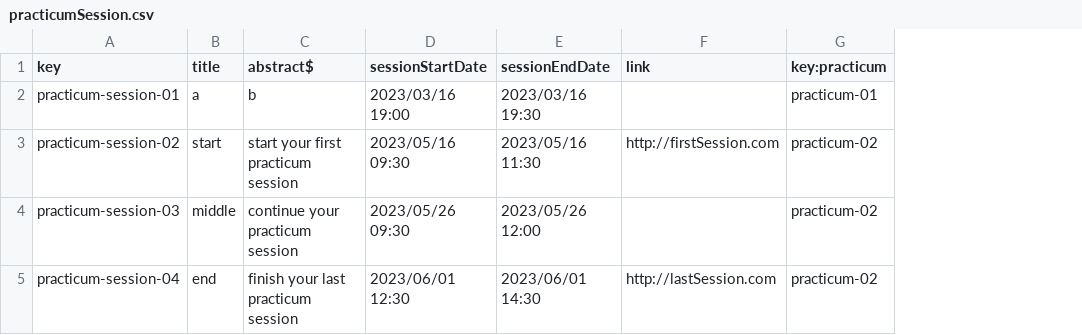
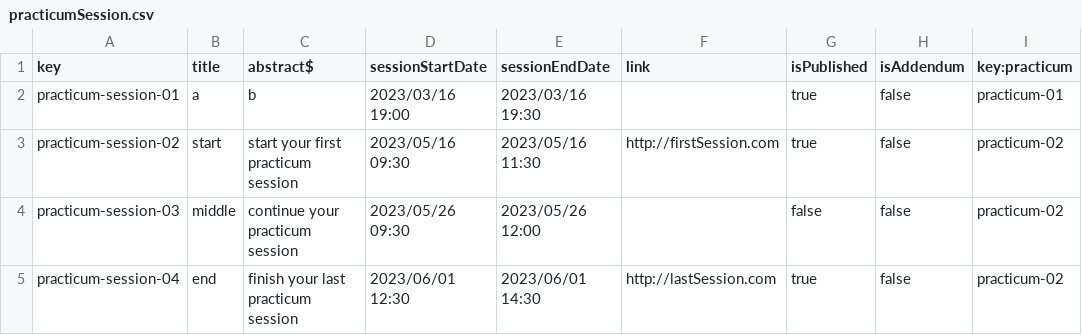
Before and after one commit to DP2-2023/Acme-L3-D03, a CSV file: src/main/webapp/WEB-INF/resources/sample-data/practicumSession.csv, drawn as a sheet; the diff names each change by its address in the sheet, - before the commit and + after, or states it on an @@ line.

Commit message:
fix: Changes in practicum and practicumSession and their csvs

```diff
--- a/src/main/webapp/WEB-INF/resources/sample-data/practicumSession.csv
+++ b/src/main/webapp/WEB-INF/resources/sample-data/practicumSession.csv
+column G (isPublished), rows 2-5: true | true | false | true
+column H (isAddendum), rows 2-5: all false
```
Also changed, not shown: src/main/webapp/WEB-INF/resources/sample-data/practicum.csv, 2 other files.
